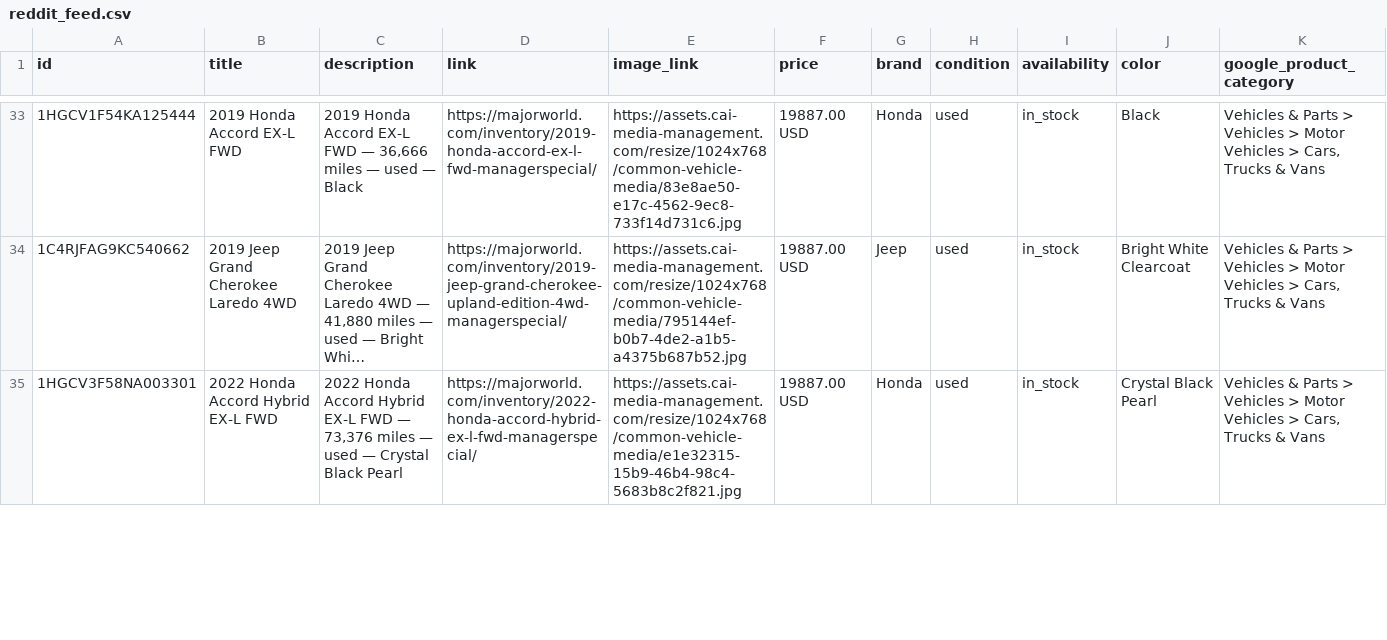
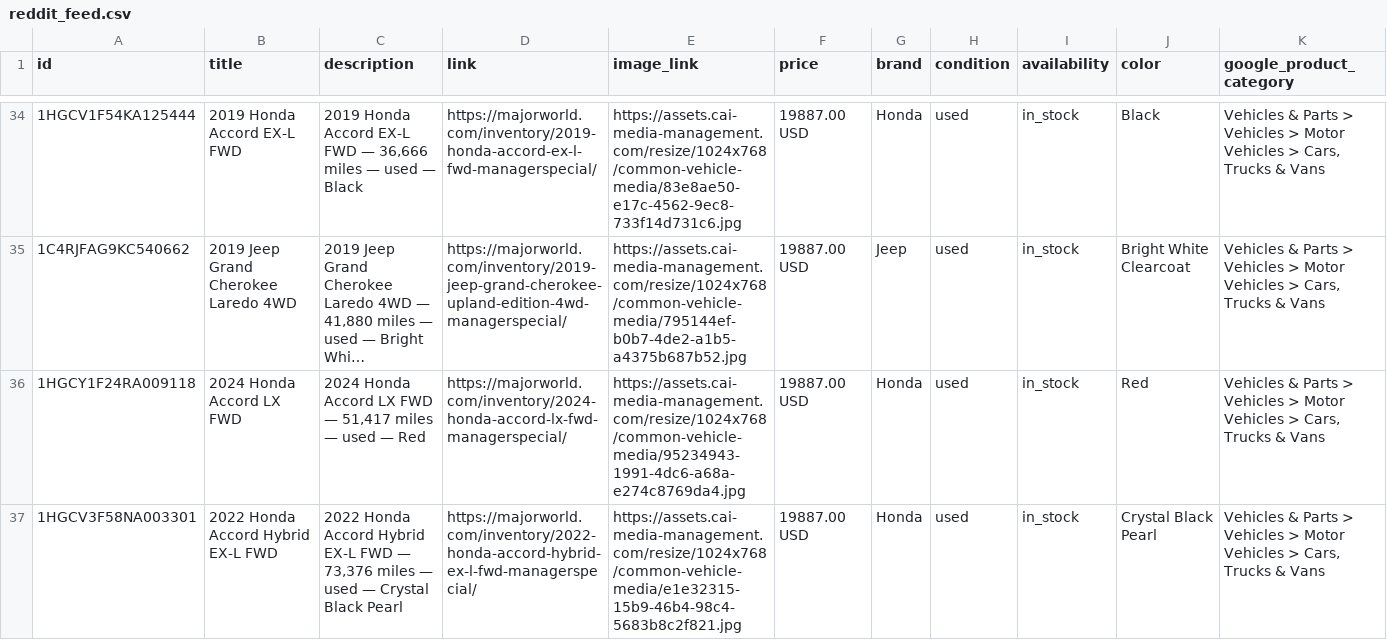
Before and after one commit to orenagassy/MW_feed, a CSV file: reddit_feed.csv, drawn as a sheet; only a part is shown, gaps mark what is left out; long unchanged cells end in …; rows hold the shown columns only; the diff covers the shown part only; the diff names each change by its address in the sheet, - before the commit and + after, or states it on an @@ line.

Commit message:
Feed update 2026-09-14 09:15 UTC

```diff
--- a/reddit_feed.csv
+++ b/reddit_feed.csv
+row 36: 1HGCY1F24RA009118 | 2024 Honda Accord LX FWD | 2024 Honda Accord LX FWD — 51,417 miles — used — Red | https://majorworld.com/inventory/2024-honda-accord-lx-fwd-managerspecial/ | https://assets.cai-media-management.com/resize/1024x768/common-vehicle-media/95234943-1991-4dc6-a68a-e274c8769da4.jpg | 19887.00 USD | Honda | used | in_stock | Red | Vehicles & Parts > Vehicles > Motor Vehicles > Cars, Trucks & Vans
```
Also changed, not shown: 5 added rows, 6 removed rows and 9 edited cells elsewhere in this file.
